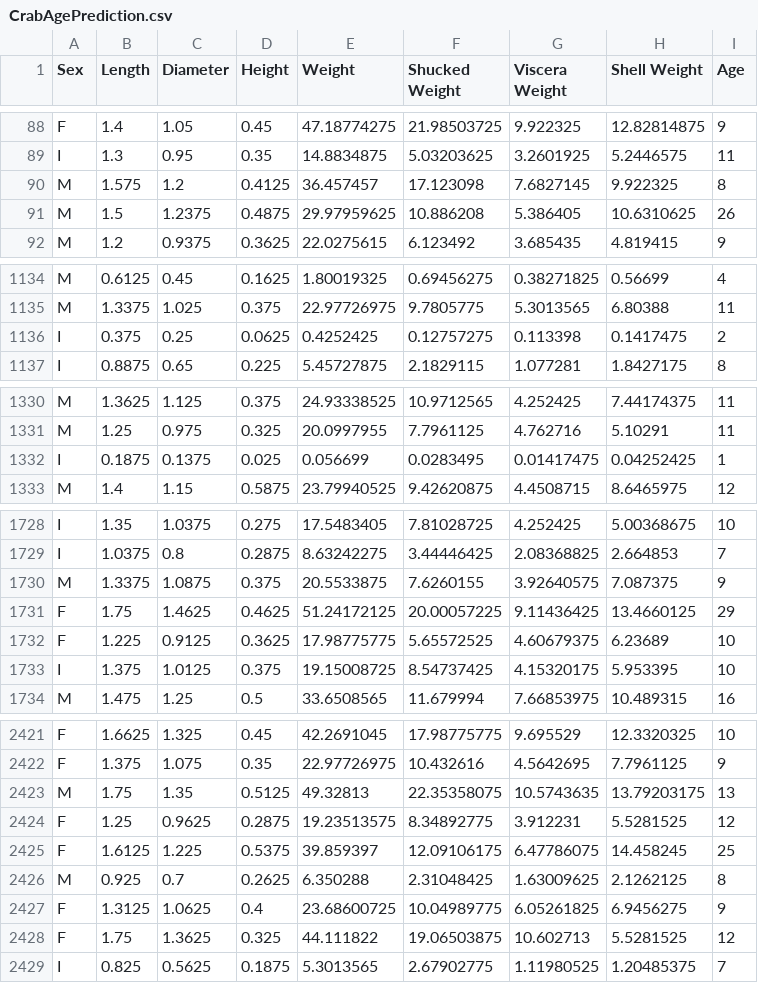
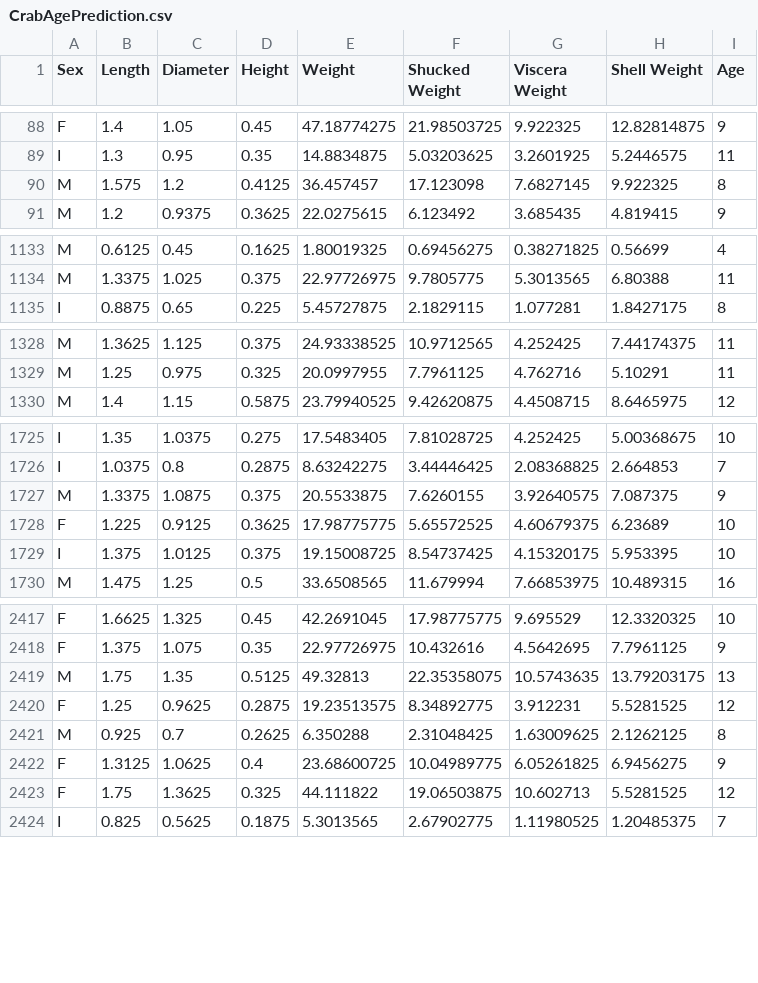
Before and after one commit to PJATK-ASI-2024/s24110_AgePrediction, a CSV file: data/CrabAgePrediction.csv, drawn as a sheet; only a part is shown, gaps mark what is left out; the diff names each change by its address in the sheet, - before the commit and + after, or states it on an @@ line.

```diff
--- a/data/CrabAgePrediction.csv
+++ b/data/CrabAgePrediction.csv
-row 91: M | 1.5 | 1.2375 | 0.4875 | 29.97959625 | 10.886208 | 5.386405 | 10.6310625 | 26
-row 1136: I | 0.375 | 0.25 | 0.0625 | 0.4252425 | 0.12757275 | 0.113398 | 0.1417475 | 2
-row 1332: I | 0.1875 | 0.1375 | 0.025 | 0.056699 | 0.0283495 | 0.01417475 | 0.04252425 | 1
-row 1731: F | 1.75 | 1.4625 | 0.4625 | 51.24172125 | 20.00057225 | 9.11436425 | 13.4660125 | 29
-row 2425: F | 1.6125 | 1.225 | 0.5375 | 39.859397 | 12.09106175 | 6.47786075 | 14.458245 | 25
```
Also changed, not shown: 6 other files.
